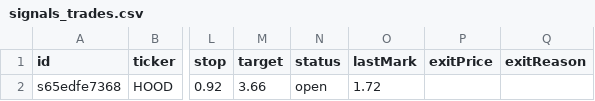
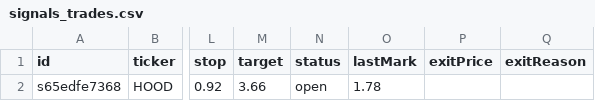
Before and after one commit to juanpameza/mrt-paper-sim, a CSV file: signals_trades.csv, drawn as a sheet; only a part is shown, gaps mark what is left out; the diff names each change by its address in the sheet, - before the commit and + after, or states it on an @@ line.

```diff
--- a/signals_trades.csv
+++ b/signals_trades.csv
-O2 (lastMark): 1.72
+O2 (lastMark): 1.78
```
Also changed, not shown: scan.csv, shadow_trades.csv, 5 other files.
